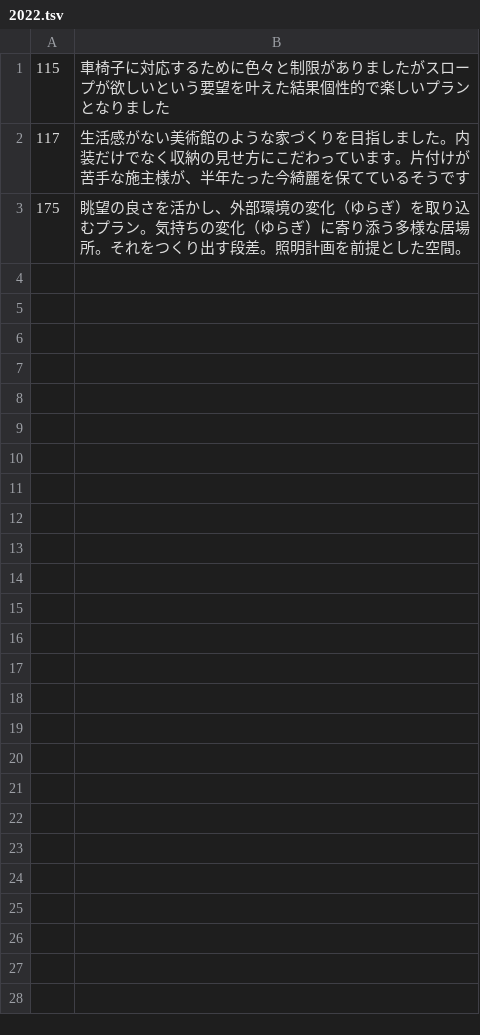
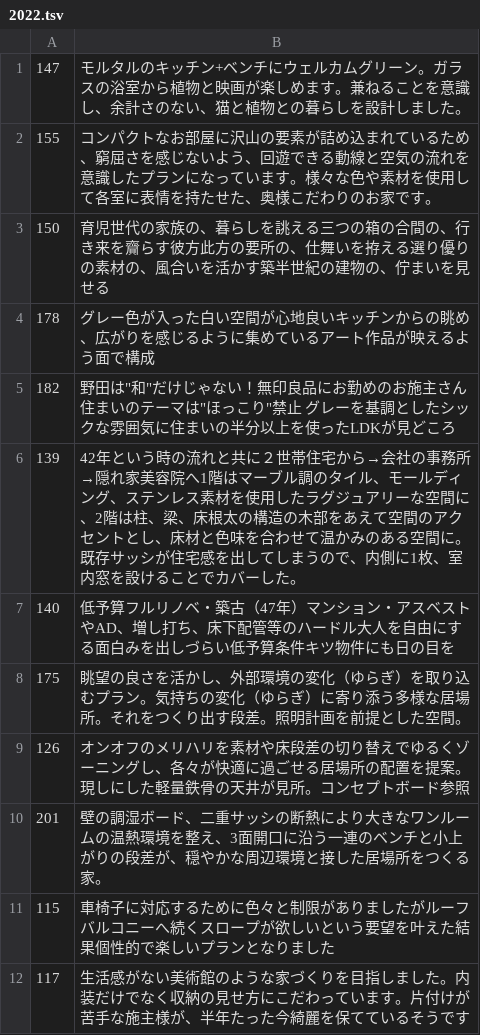
Before and after one commit to gooodev/zoy-app, a TSV file: scripts/resource/2022.tsv, drawn as a sheet.

```diff
--- a/scripts/resource/2022.tsv
+++ b/scripts/resource/2022.tsv
@@ -1,3 +1,12 @@
-115	車椅子に対応するために色々と制限がありましたがスロープが欲しいという要望を叶えた結果個性的で楽しいプランとなりました
+147	モルタルのキッチン+ベンチにウェルカムグリーン。ガラスの浴室から植物と映画が楽しめます。兼ねることを意識し、余計さのない、猫と植物との暮らしを設計しました。
+155	コンパクトなお部屋に沢山の要素が詰め込まれているため、窮屈さを感じないよう、回遊できる動線と空気の流れを意識したプランになっています。様々な色や素材を使用して各室に表情を持たせた、奥様こだわりのお家です。
+150	育児世代の家族の、暮らしを誂える三つの箱の合間の、行き来を齎らす彼方此方の要所の、仕舞いを拵える選り優りの素材の、風合いを活かす築半世紀の建物の、佇まいを見せる
+178	グレー色が入った白い空間が心地良いキッチンからの眺め、広がりを感じるように集めているアート作品が映えるよう面で構成
+182	野田は"和"だけじゃない！無印良品にお勤めのお施主さん住まいのテーマは"ほっこり"禁止 グレーを基調としたシックな雰囲気に住まいの半分以上を使ったLDKが見どころ
+139	42年という時の流れと共に２世帯住宅から→会社の事務所→隠れ家美容院へ1階はマーブル調のタイル、モールディング、ステンレス素材を使用したラグジュアリーな空間に、2階は柱、梁、床根太の構造の木部をあえて空間のアクセントとし、床材と色味を合わせて温かみのある空間に。既存サッシが住宅感を出してしまうので、内側に1枚、室内窓を設けることでカバーした。
+140	低予算フルリノベ・築古（47年）マンション・アスベストやAD、増し打ち、床下配管等のハードル大人を自由にする面白みを出しづらい低予算条件キツ物件にも日の目を
+175	眺望の良さを活かし、外部環境の変化（ゆらぎ）を取り込むプラン。気持ちの変化（ゆらぎ）に寄り添う多様な居場所。それをつくり出す段差。照明計画を前提とした空間。
+126	オンオフのメリハリを素材や床段差の切り替えでゆるくゾーニングし、各々が快適に過ごせる居場所の配置を提案。現しにした軽量鉄骨の天井が見所。コンセプトボード参照
+201	壁の調湿ボード、二重サッシの断熱により大きなワンルームの温熱環境を整え、3面開口に沿う一連のベンチと小上がりの段差が、穏やかな周辺環境と接した居場所をつくる家。
+115	車椅子に対応するために色々と制限がありましたがルーフバルコニーへ続くスロープが欲しいという要望を叶えた結果個性的で楽しいプランとなりました
 117	生活感がない美術館のような家づくりを目指しました。内装だけでなく収納の見せ方にこだわっています。片付けが苦手な施主様が、半年たった今綺麗を保てているそうです
-175	眺望の良さを活かし、外部環境の変化（ゆらぎ）を取り込むプラン。気持ちの変化（ゆらぎ）に寄り添う多様な居場所。それをつくり出す段差。照明計画を前提とした空間。
```
Also changed, not shown: 34 other files.
